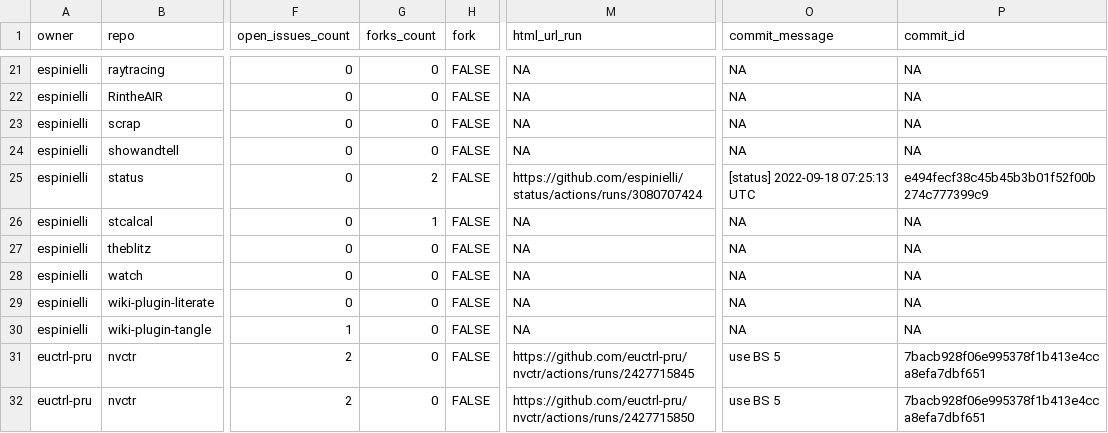
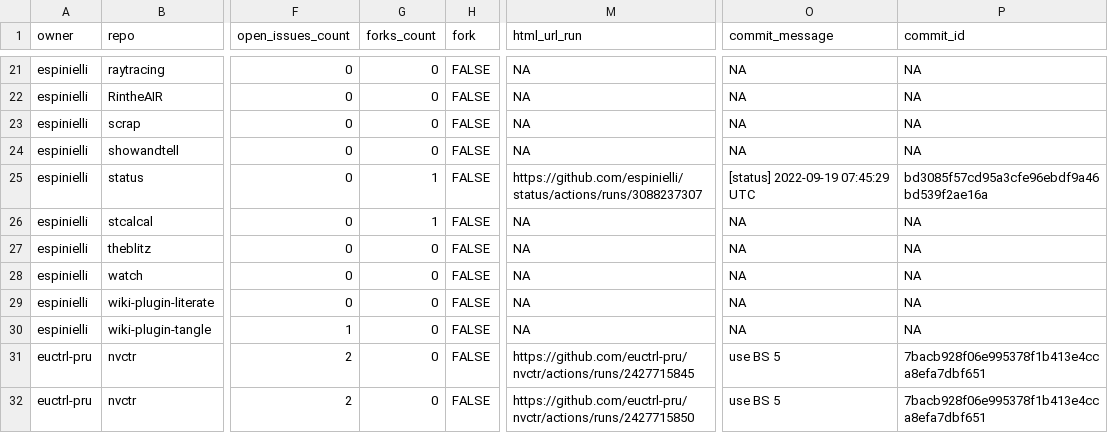
Before and after one commit to espinielli/status, a CSV file: repos.csv, drawn as a sheet; only a part is shown, gaps mark what is left out; the diff names each change by its address in the sheet, - before the commit and + after, or states it on an @@ line.

```diff
--- a/repos.csv
+++ b/repos.csv
-G25 (forks_count): 2
+G25 (forks_count): 1
-M25 (html_url_run): https://github.com/espinielli/status/actions/runs/3080707424
+M25 (html_url_run): https://github.com/espinielli/status/actions/runs/3088237307
-O25 (commit_message): [status] 2022-09-18 07:25:13 UTC
+O25 (commit_message): [status] 2022-09-19 07:45:29 UTC
-P25 (commit_id): e494fecf38c45b45b3b01f52f00b274c777399c9
+P25 (commit_id): bd3085f57cd95a3cfe96ebdf9a46bd539f2ae16a
```
Also changed, not shown: 1 other file.
